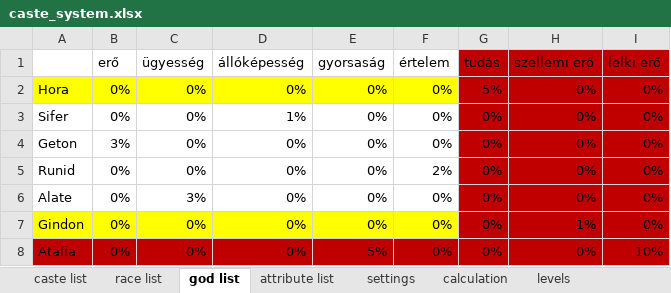
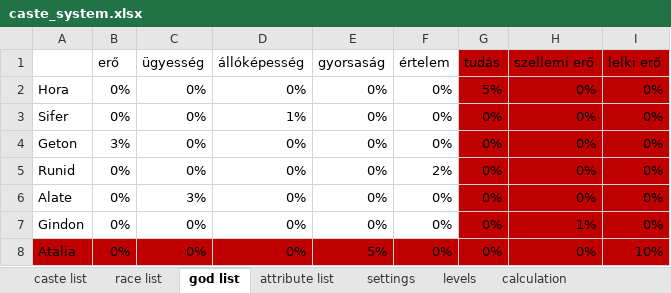
Before and after one commit to attleysmith/ataliasflame_2.0, an Excel workbook: doc/caste_system.xlsx, sheet god list, drawn as a sheet; values as stored, in another font and other column widths than the file's, no borders; the diff names each change by its address in the sheet, - before the commit and + after, or states it on an @@ line.

```diff
--- a/doc/caste_system.xlsx (sheet god list)
+++ b/doc/caste_system.xlsx (sheet god list)
@@ sheet tab order changed: caste list | race list | god list | attribute list | settings | levels | calculation @@
-A2:F2 fill: #FFFF00
+A2:F2 fill: none
-A7:F7 fill: #FFFF00
+A7:F7 fill: none
```
Also changed, not shown: sheet calculation, sheet caste list, sheet attribute list, sheet race list, formulas that keep their value, 10 other files.
